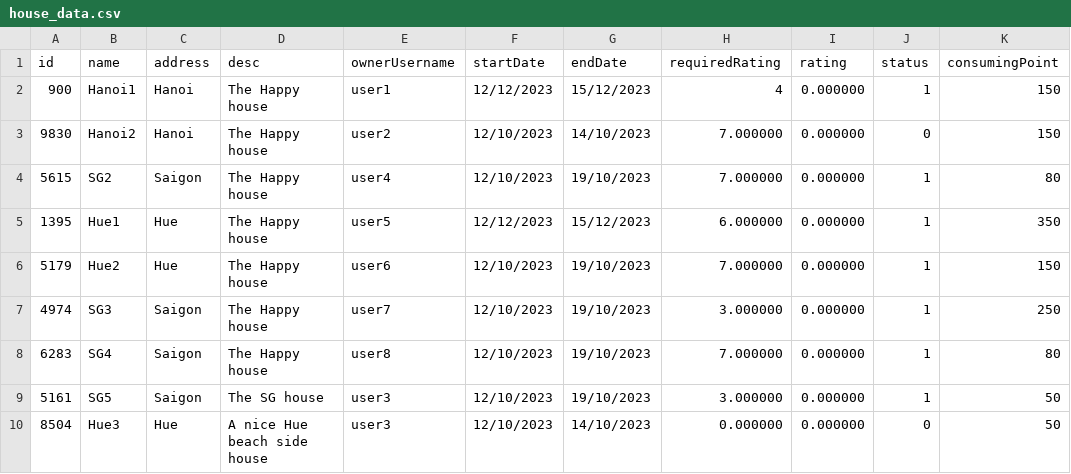
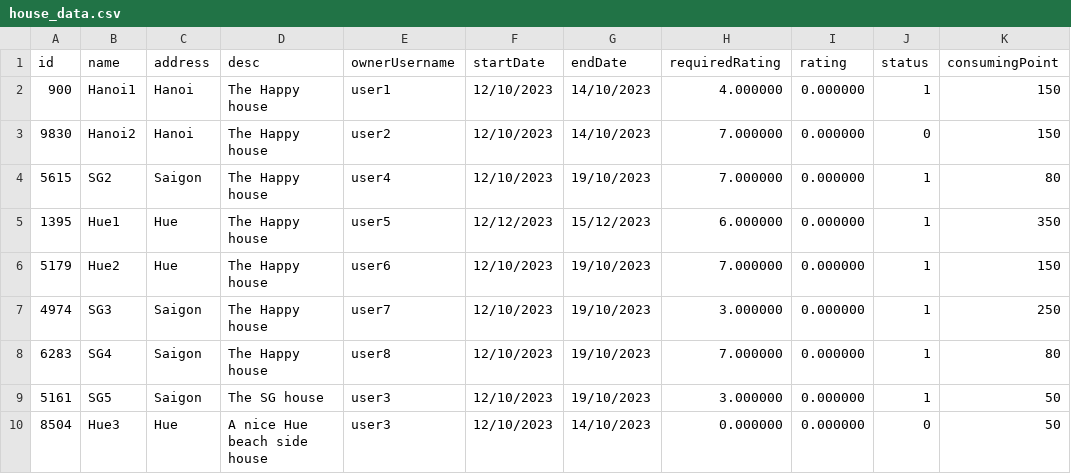
Before and after one commit to klenathan/House-Exchange-Application, a CSV file: cmake-build-debug/house_data.csv, drawn as a sheet.

```diff
--- a/cmake-build-debug/house_data.csv
+++ b/cmake-build-debug/house_data.csv
@@ -1,3 +1,3 @@
 id,name,address,desc,ownerUsername,startDate,endDate,requiredRating,rating,status,consumingPoint
-900,Hanoi1,Hanoi,The Happy house,user1,12/12/2023,15/12/2023,4,0.000000,1,150
+900,Hanoi1,Hanoi,The Happy house,user1,12/10/2023,14/10/2023,4.000000,0.000000,1,150
 9830,Hanoi2,Hanoi,The Happy house,user2,12/10/2023,14/10/2023,7.000000,0.000000,0,150
```
Also changed, not shown: 3 other files.
